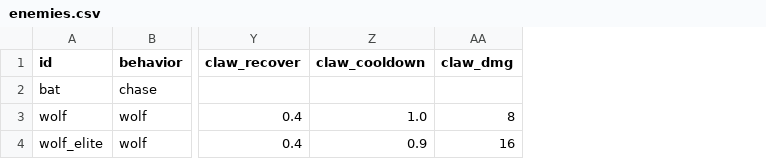
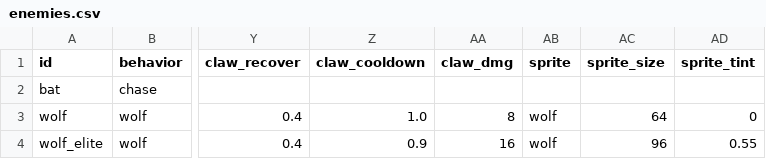
Before and after one commit to myheaven1001/noname, a CSV file: data/enemies.csv, drawn as a sheet; only a part is shown, gaps mark what is left out; the diff names each change by its address in the sheet, - before the commit and + after, or states it on an @@ line.

```diff
--- a/data/enemies.csv
+++ b/data/enemies.csv
+column AB (sprite), rows 3-4: wolf | wolf
+column AC (sprite_size), rows 3-4: 64 | 96
+column AD (sprite_tint), rows 3-4: 0 | 0.55
```
Also changed, not shown: 10 other files.
